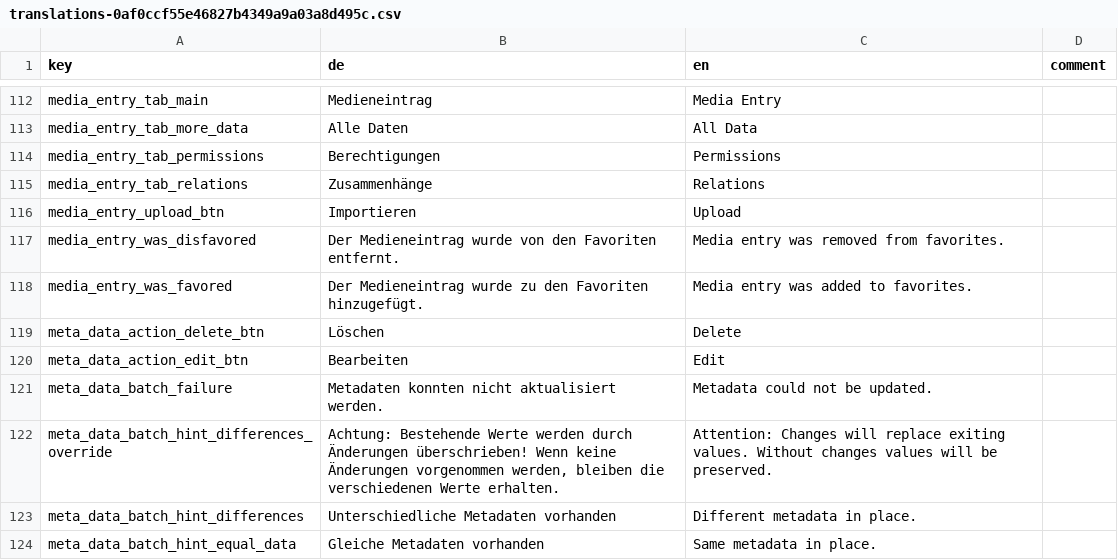
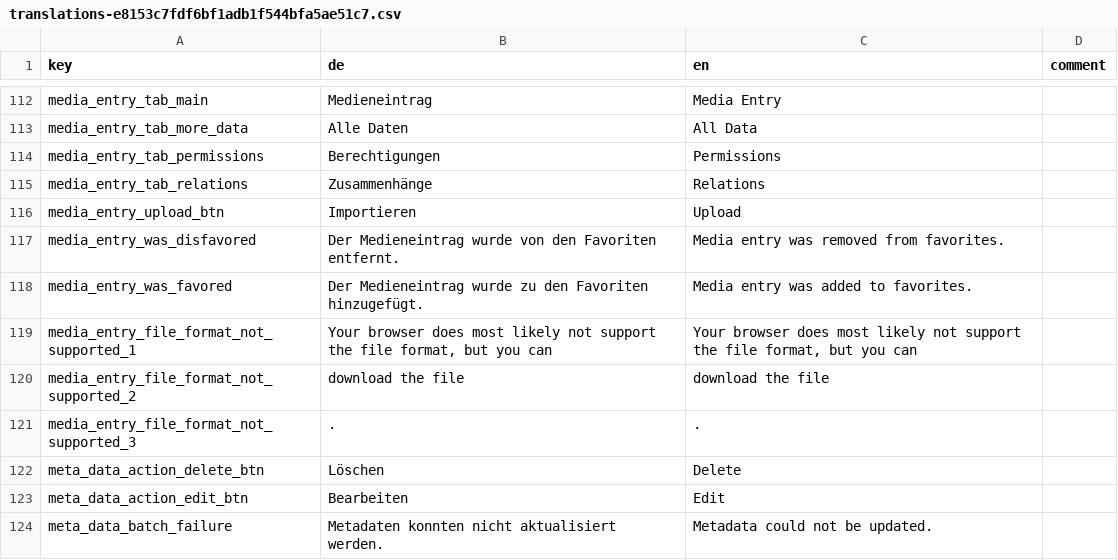
Before and after one commit to broggn/hfg-madek_webapp_assets, a CSV file: translations-e8153c7fdf6bf1adb1f544bfa5ae51c7.csv (was translations-0af0ccf55e46827b4349a9a03a8d495c.csv), drawn as a sheet; only a part is shown, gaps mark what is left out; the shorter side is filled out with more unchanged rows.

Commit message:
fix: media entry preview fallbacks

```diff
--- a/translations-0af0ccf55e46827b4349a9a03a8d495c.csv
+++ b/translations-e8153c7fdf6bf1adb1f544bfa5ae51c7.csv
@@ -118,2 +118,5 @@ media_entry_was_disfavored,Der Medieneintrag wurde von den Favoriten entfernt.,M
 media_entry_was_favored,Der Medieneintrag wurde zu den Favoriten hinzugefügt.,Media entry was added to favorites.,
+media_entry_file_format_not_supported_1,"Your browser does most likely not support the file format, but you can ","Your browser does most likely not support the file format, but you can ",
+media_entry_file_format_not_supported_2,download the file,download the file,
+media_entry_file_format_not_supported_3,.,.,
 meta_data_action_delete_btn,Löschen,Delete,
```
Also changed, not shown: 11 other files.
